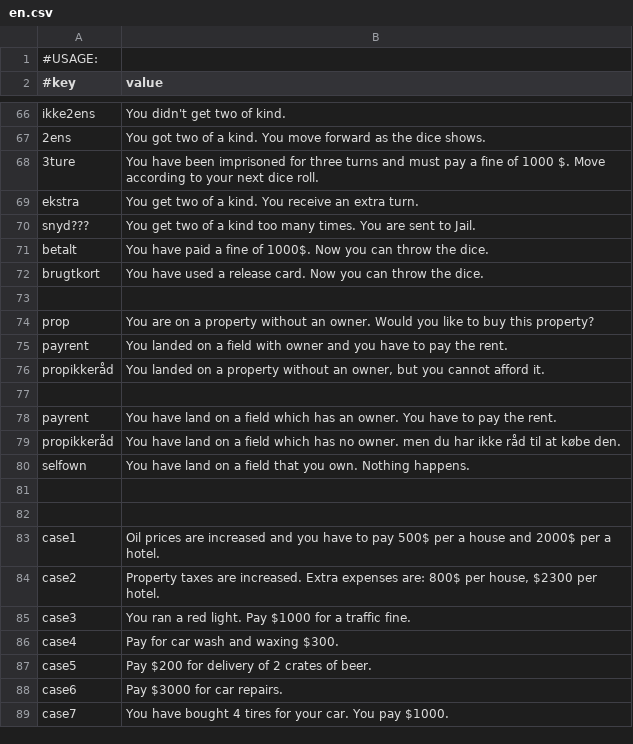
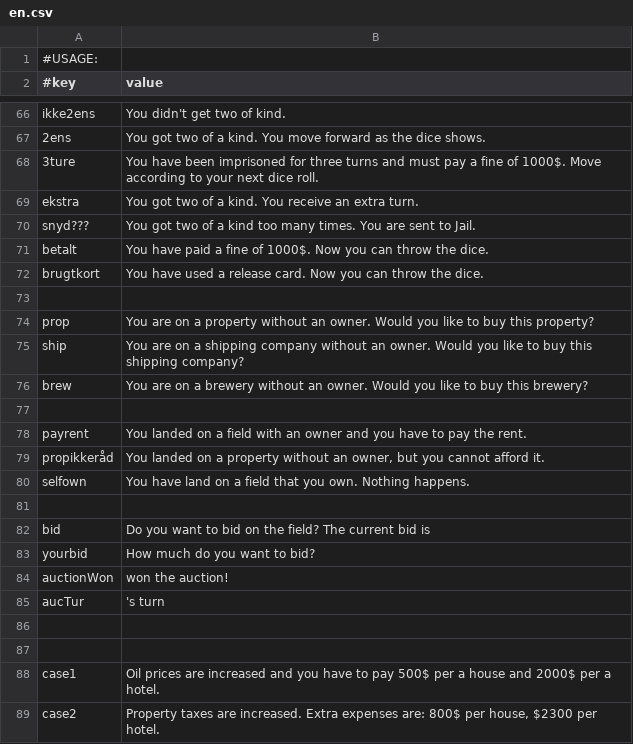
Before and after one commit to Magnusrk/G16.Matador, a CSV file: src/main/resources/LanguagePacks/en.csv, drawn as a sheet; only a part is shown, gaps mark what is left out; the shorter side is filled out with more unchanged rows.

Commit message:
Updated some text strings in the language files

```diff
--- a/src/main/resources/LanguagePacks/en.csv
+++ b/src/main/resources/LanguagePacks/en.csv
@@ -67,5 +67,5 @@ ikke2ens; You didn't get two of kind.
 2ens; You got two of a kind. You move forward as the dice shows.
-3ture;You have been imprisoned for three turns and must pay a fine of 1000 $. Move according to your next dice roll.
-ekstra; You get two of a kind. You receive an extra turn.
-snyd???; You get two of a kind too many times. You are sent to Jail.
+3ture;You have been imprisoned for three turns and must pay a fine of 1000$. Move according to your next dice roll.
+ekstra; You got two of a kind. You receive an extra turn.
+snyd???; You got two of a kind too many times. You are sent to Jail.
 betalt; You have paid a fine of 1000$. Now you can throw the dice.
@@ -74,8 +74,13 @@ brugtkort; You have used a release card. Now you can throw the dice.
 prop; You are on a property without an owner. Would you like to buy this property?
-payrent; You landed on a field with owner and you have to pay the rent.
+ship; You are on a shipping company without an owner. Would you like to buy this shipping company?
+brew; You are on a brewery without an owner. Would you like to buy this brewery?
+
+payrent; You landed on a field with an owner and you have to pay the rent.
 propikkeråd; You landed on a property without an owner, but you cannot afford it.
+selfown; You have land on a field that you own. Nothing happens.
 
-payrent; You have land on a field which has an owner. You have to pay the rent.
-propikkeråd; You have land on a field which has no owner. men du har ikke råd til at købe den.
-selfown; You have land on a field that you own. Nothing happens.
+bid; Do you want to bid on the field? The current bid is
+yourbid; How much do you want to bid?
+auctionWon; won the auction!
+aucTur; 's turn
 
```
